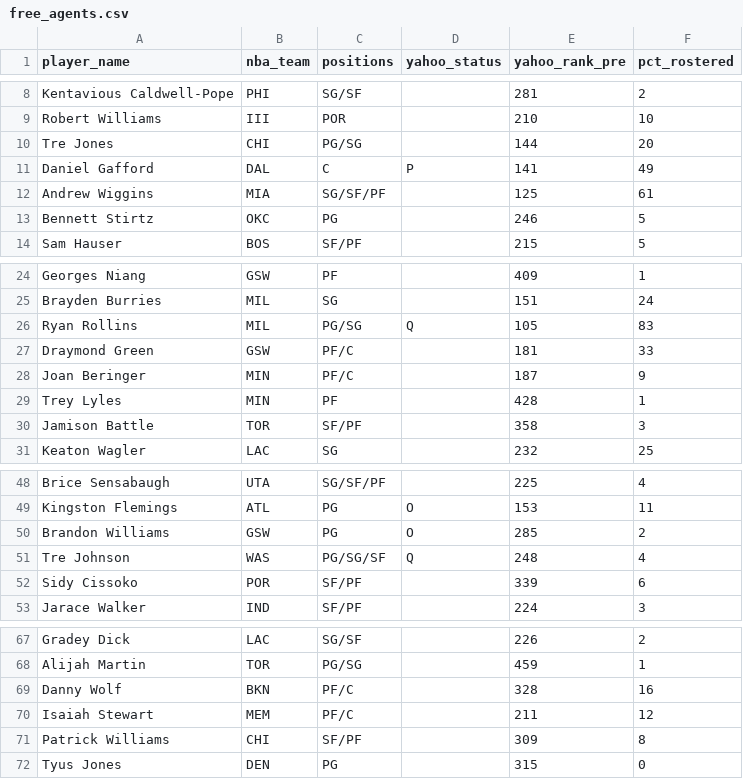
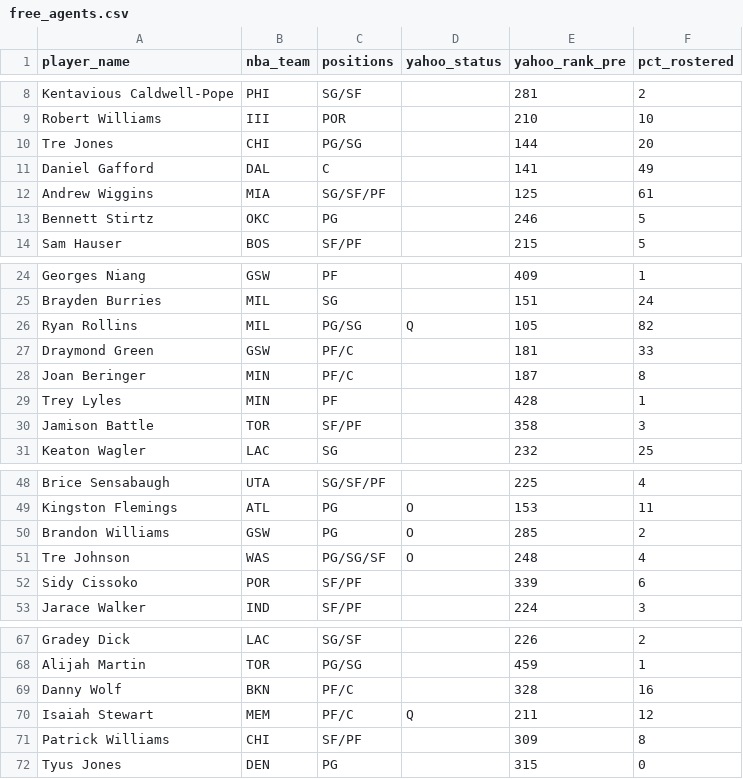
Before and after one commit to chamberneezy/fantasy, a CSV file: data/season/free_agents.csv, drawn as a sheet; only a part is shown, gaps mark what is left out.

Commit message:
Yahoo read on gw 2026-11-16T00:06

```diff
--- a/data/season/free_agents.csv
+++ b/data/season/free_agents.csv
@@ -10,3 +10,3 @@ Robert Williams,III,POR,,210,10
 Tre Jones,CHI,PG/SG,,144,20
-Daniel Gafford,DAL,C,P,141,49
+Daniel Gafford,DAL,C,,141,49
 Andrew Wiggins,MIA,SG/SF/PF,,125,61
@@ -25,5 +25,5 @@ Georges Niang,GSW,PF,,409,1
 Brayden Burries,MIL,SG,,151,24
-Ryan Rollins,MIL,PG/SG,Q,105,83
+Ryan Rollins,MIL,PG/SG,Q,105,82
 Draymond Green,GSW,PF/C,,181,33
-Joan Beringer,MIN,PF/C,,187,9
+Joan Beringer,MIN,PF/C,,187,8
 Trey Lyles,MIN,PF,,428,1
@@ -50,3 +50,3 @@ Kingston Flemings,ATL,PG,O,153,11
 Brandon Williams,GSW,PG,O,285,2
-Tre Johnson,WAS,PG/SG/SF,Q,248,4
+Tre Johnson,WAS,PG/SG/SF,O,248,4
 Sidy Cissoko,POR,SF/PF,,339,6
@@ -69,3 +69,3 @@ Alijah Martin,TOR,PG/SG,,459,1
 Danny Wolf,BKN,PF/C,,328,16
-Isaiah Stewart,MEM,PF/C,,211,12
+Isaiah Stewart,MEM,PF/C,Q,211,12
 Patrick Williams,CHI,SF/PF,,309,8
```
Also changed, not shown: data/season/league_rosters.csv.
